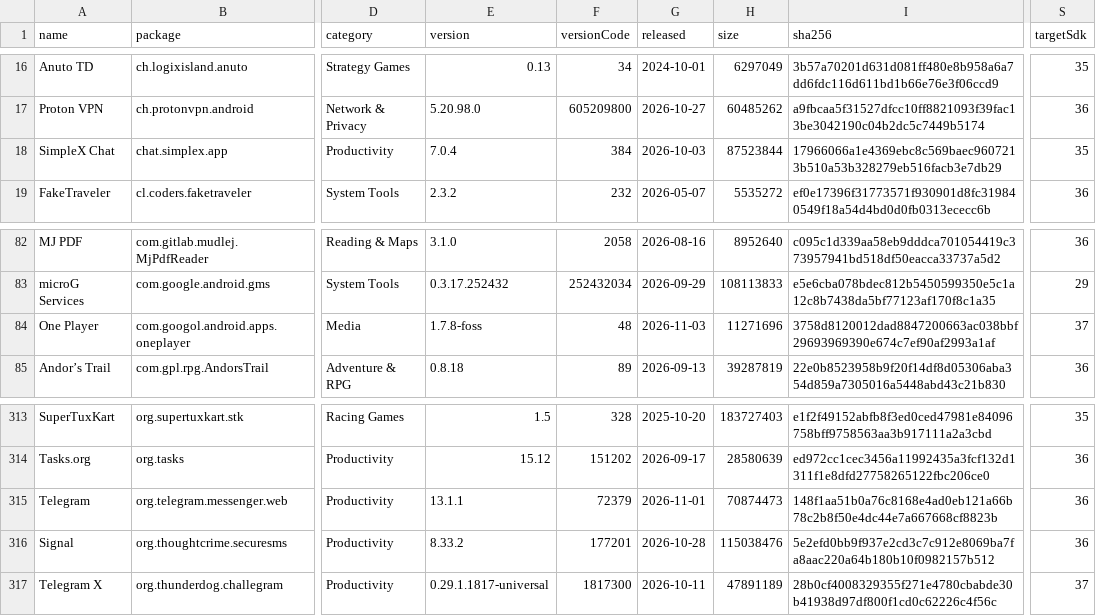
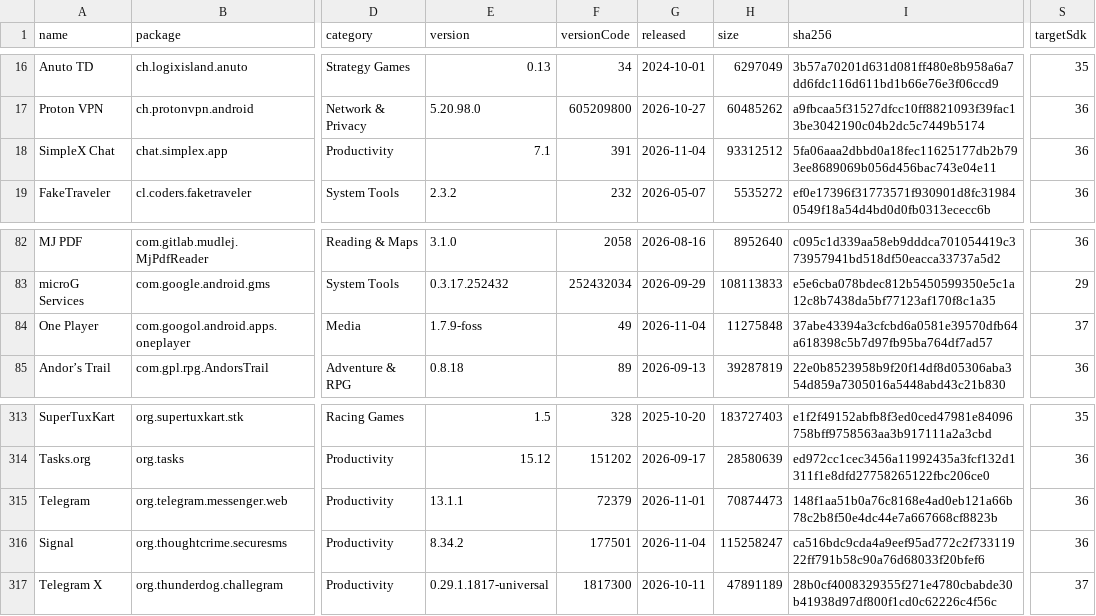
Before and after one commit to 2113apps/verified-android-apps, a CSV file: apps.csv, drawn as a sheet; only a part is shown, gaps mark what is left out; the diff names each change by its address in the sheet, - before the commit and + after, or states it on an @@ line.

```diff
--- a/apps.csv
+++ b/apps.csv
-E18 (version): 7.0.4
+E18 (version): 7.1
-F18 (versionCode): 384
+F18 (versionCode): 391
-G18 (released): 2026-10-03
+G18 (released): 2026-11-04
-H18 (size): 87523844
+H18 (size): 93312512
-I18 (sha256): 17966066a1e4369ebc8c569baec9607213b510a53b328279eb516facb3e7db29
+I18 (sha256): 5fa06aaa2dbbd0a18fec11625177db2b793ee8689069b056d456bac743e04e11
-S18 (targetSdk): 35
+S18 (targetSdk): 36
-E84 (version): 1.7.8-foss
+E84 (version): 1.7.9-foss
-F84 (versionCode): 48
+F84 (versionCode): 49
-G84 (released): 2026-11-03
+G84 (released): 2026-11-04
-H84 (size): 11271696
+H84 (size): 11275848
-I84 (sha256): 3758d8120012dad8847200663ac038bbf29693969390e674c7ef90af2993a1af
+I84 (sha256): 37abe43394a3cfcbd6a0581e39570dfb64a618398c5b7d97fb95ba764df7ad57
-E316 (version): 8.33.2
+E316 (version): 8.34.2
-F316 (versionCode): 177201
+F316 (versionCode): 177501
-G316 (released): 2026-10-28
+G316 (released): 2026-11-04
-H316 (size): 115038476
+H316 (size): 115258247
-I316 (sha256): 5e2efd0bb9f937e2cd3c7c912e8069ba7fa8aac220a64b180b10f0982157b512
+I316 (sha256): ca516bdc9cda4a9eef95ad772c2f73311922ff791b58c90a76d68033f20bfef6
```
Also changed, not shown: 1 other file.
